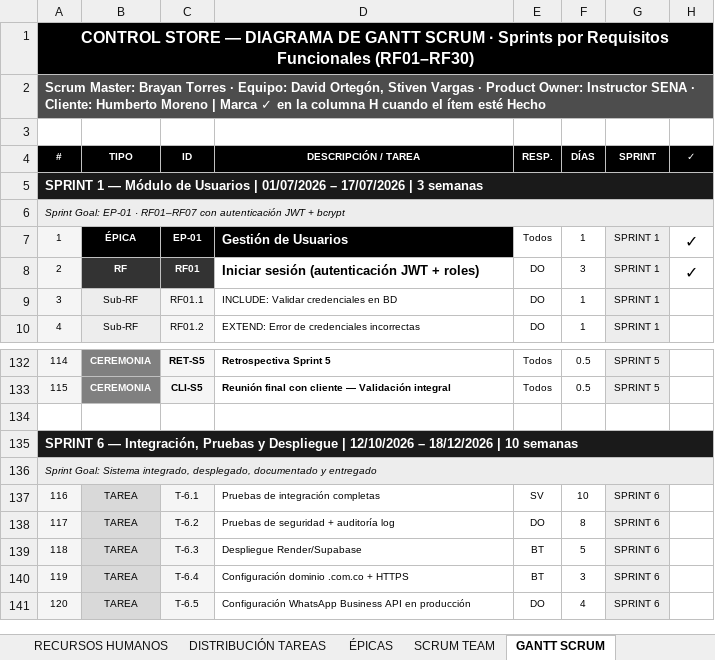
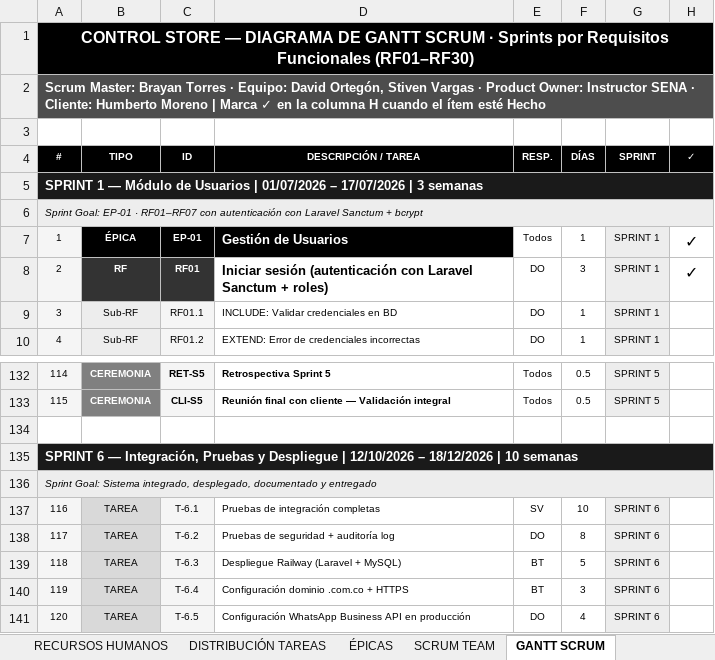
Before and after one commit to brayangtr13-blip/proyecto_grado_alexander, an Excel workbook: _docs_/trim02/03_estimación_costos/Control_Store_Scrum_DE.xlsx, sheet GANTT SCRUM, drawn as a sheet; only a part is shown, gaps mark what is left out; values as stored, in another font and other column widths than the file's, no borders; conditional formats not drawn; the diff names each change by its address in the sheet, - before the commit and + after, or states it on an @@ line.

Commit message:
Migrar documentacion a PHP 8.2 + Laravel 11 + MySQL 8

```diff
--- a/_docs_/trim02/03_estimación_costos/Control_Store_Scrum_DE.xlsx (sheet GANTT SCRUM)
+++ b/_docs_/trim02/03_estimación_costos/Control_Store_Scrum_DE.xlsx (sheet GANTT SCRUM)
-A6: …con autenticación JWT + bcrypt
+A6: …con autenticación con Laravel Sanctum + bcrypt
-D8: …sesión (autenticación JWT + roles)
+D8: …sesión (autenticación con Laravel Sanctum + roles)
-D139: Despliegue Render/Supabase
+D139: Despliegue Railway (Laravel + MySQL)
```
Also changed, not shown: sheet SERVIDORES, sheet PRESUPUESTO REAL, sheet DISTRIBUCIÓN TAREAS, sheet PRODUCT BACKLOG, sheet SCRUM TEAM, sheet DIAGRAMA DE GANTT, 3 more sheets, _docs_/trim01/04_requisitos/CS_RequistosFuncionales_Matrix_.xlsx, _docs_/trim02/03_estimación_costos/Aleyual_Gantt_Completo.xlsx, 7 other files.
